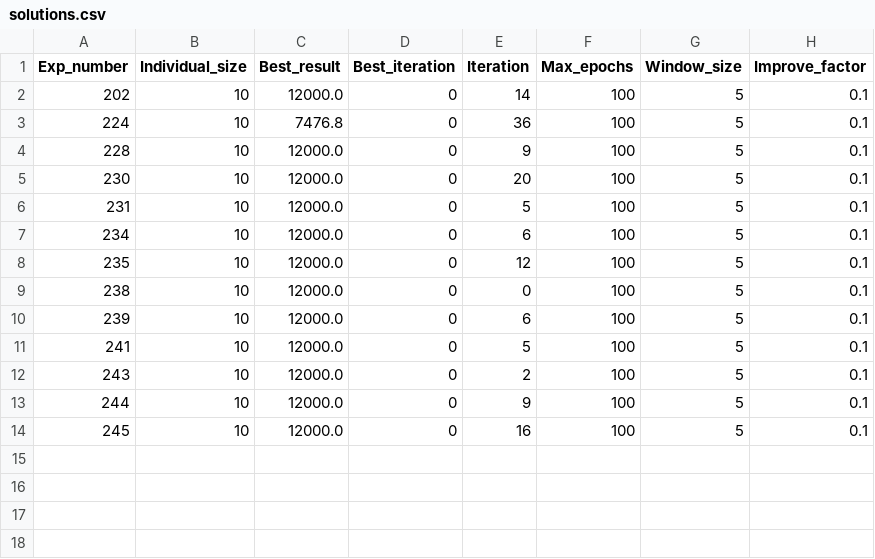
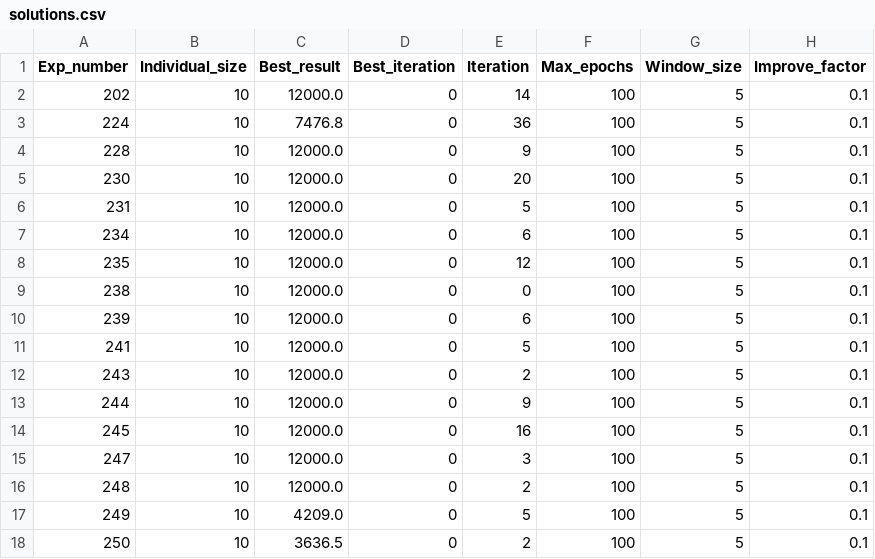
Before and after one commit to MIBbrandon/AGyE_final, a CSV file: target/test-classes/solutions.csv, drawn as a sheet; the diff names each change by its address in the sheet, - before the commit and + after, or states it on an @@ line.

```diff
--- a/target/test-classes/solutions.csv
+++ b/target/test-classes/solutions.csv
+row 15: 247 | 10 | 12000.0 | 0 | 3 | 100 | 5 | 0.1
+row 16: 248 | 10 | 12000.0 | 0 | 2 | 100 | 5 | 0.1
+row 17: 249 | 10 | 4209.0 | 0 | 5 | 100 | 5 | 0.1
+row 18: 250 | 10 | 3636.5 | 0 | 2 | 100 | 5 | 0.1
```
Also changed, not shown: 24 other files.
